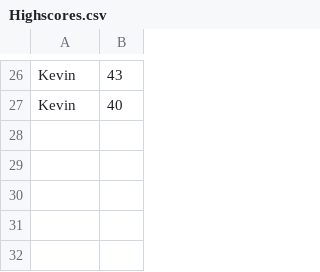
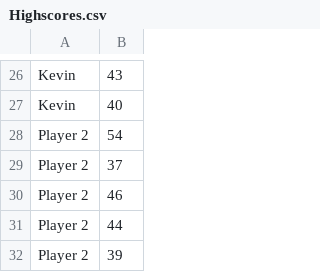
Before and after one commit to CasDecelle/AI, a CSV file: Othello/Resources/Highscores.csv, drawn as a sheet; only a part is shown, gaps mark what is left out; the diff names each change by its address in the sheet, - before the commit and + after, or states it on an @@ line.

```diff
--- a/Othello/Resources/Highscores.csv
+++ b/Othello/Resources/Highscores.csv
+row 28: Player 2 | 54
+row 29: Player 2 | 37
+row 30: Player 2 | 46
+row 31: Player 2 | 44
+row 32: Player 2 | 39
```
Also changed, not shown: 2 other files.
